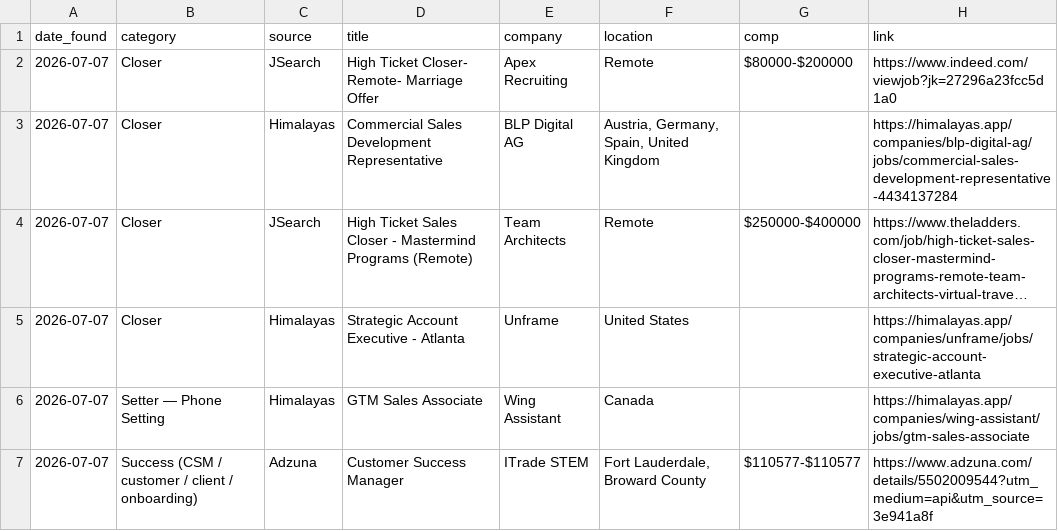
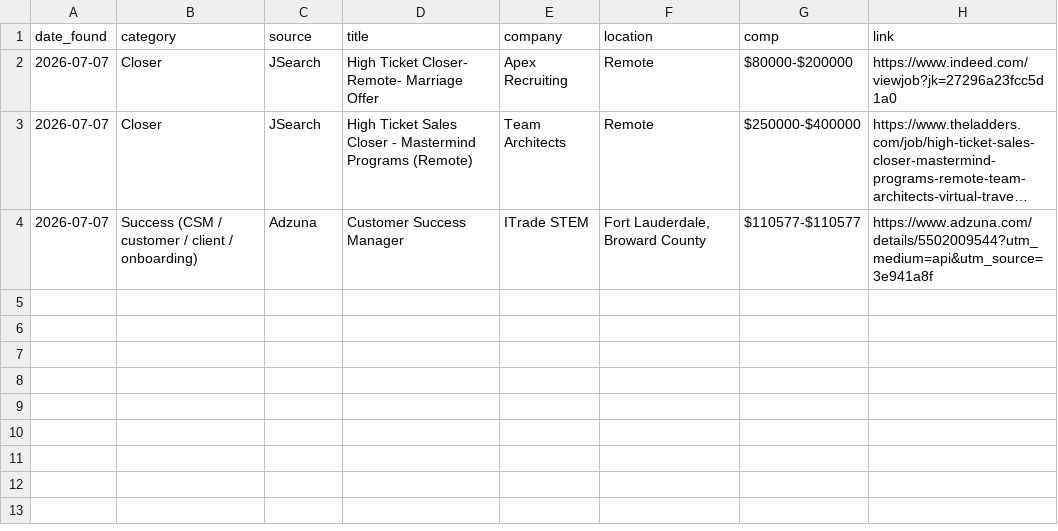
Before and after one commit to annaaimodel/better-prompt-ai-main, a CSV file: jobs/daily/2026-07-07.csv, drawn as a sheet; long unchanged cells end in …; the diff names each change by its address in the sheet, - before the commit and + after, or states it on an @@ line.

```diff
--- a/jobs/daily/2026-07-07.csv
+++ b/jobs/daily/2026-07-07.csv
-row 3: 2026-07-07 | Closer | Himalayas | Commercial Sales Development Representative | BLP Digital AG | Austria, Germany, Spain, United Kingdom |  | https://himalayas.app/companies/blp-digital-ag/jobs/commercial-sales-development-representative-4434137284
-row 5: 2026-07-07 | Closer | Himalayas | Strategic Account Executive - Atlanta | Unframe | United States |  | https://himalayas.app/companies/unframe/jobs/strategic-account-executive-atlanta
-row 6: 2026-07-07 | Setter — Phone Setting | Himalayas | GTM Sales Associate | Wing Assistant | Canada |  | https://himalayas.app/companies/wing-assistant/jobs/gtm-sales-associate
```
Also changed, not shown: 4 other files.
